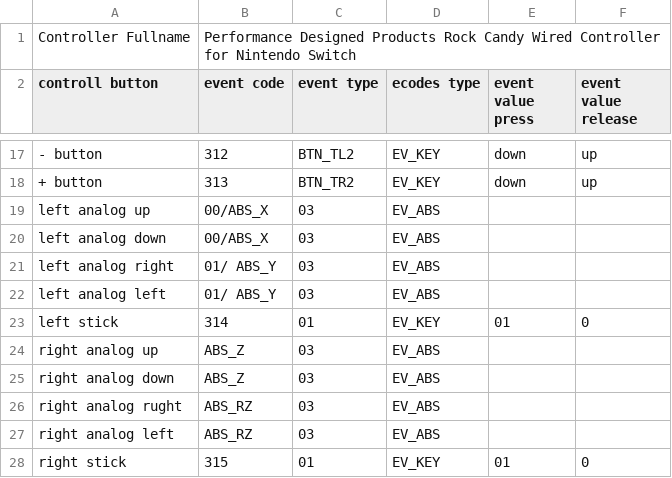
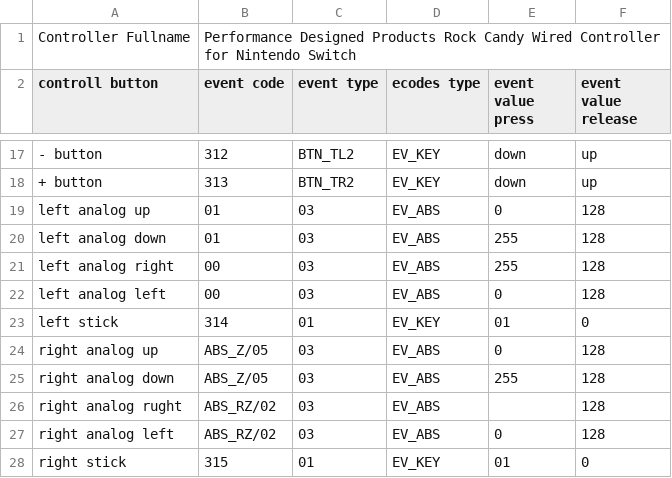
Before and after one commit to akmalkhalil/piProjects, a CSV file: piControllerInput/rockCandy controller button map.csv, drawn as a sheet; only a part is shown, gaps mark what is left out; the diff names each change by its address in the sheet, - before the commit and + after, or states it on an @@ line.

```diff
--- a/piControllerInput/rockCandy controller button map.csv
+++ b/piControllerInput/rockCandy controller button map.csv
-B19:B20 (event code): 00/ABS_X
+B19:B20 (event code): 01
-E19 (event value press): (empty)
+E19 (event value press): 0
-F19:F22 (event value release): (empty)
+F19:F22 (event value release): 128
-E20:E21 (event value press): (empty)
+E20:E21 (event value press): 255
-B21:B22 (event code): 01/ ABS_Y
+B21:B22 (event code): 00
-E22 (event value press): (empty)
+E22 (event value press): 0
-B24:B25 (event code): ABS_Z
+B24:B25 (event code): ABS_Z/05
-E24 (event value press): (empty)
+E24 (event value press): 0
-F24:F27 (event value release): (empty)
+F24:F27 (event value release): 128
-E25 (event value press): (empty)
+E25 (event value press): 255
-B26:B27 (event code): ABS_RZ
+B26:B27 (event code): ABS_RZ/02
-E27 (event value press): (empty)
+E27 (event value press): 0
```
Also changed, not shown: 1 other file.
